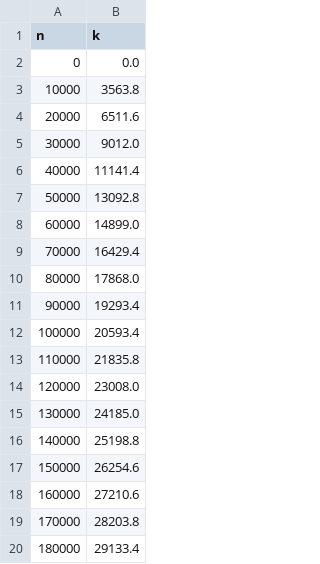
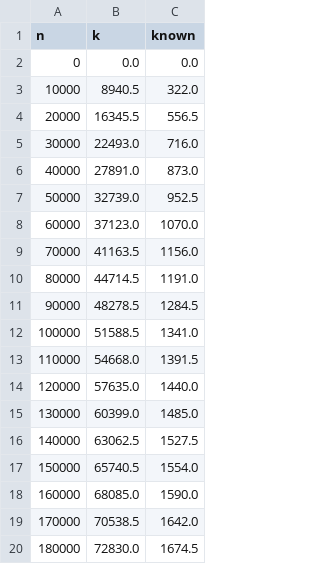
Before and after one commit to ctb/2017-sourmash-rarefy, a CSV file: tara-100k-MS.csv, drawn as a sheet; the diff names each change by its address in the sheet, - before the commit and + after, or states it on an @@ line.

```diff
--- a/tara-100k-MS.csv
+++ b/tara-100k-MS.csv
+column C (known), rows 2-20: 0.0 | 322.0 | 556.5 | 716.0 | 873.0 | 952.5 | 1070.0 | 1156.0 | 1191.0 | 1284.5 | 1341.0 | 1391.5 | 1440.0 | 1485.0 | 1527.5 | 1554.0 | 1590.0 | 1642.0 | 1674.5
-B3 (k): 3563.8
+B3 (k): 8940.5
-B4 (k): 6511.6
+B4 (k): 16345.5
-B5 (k): 9012.0
+B5 (k): 22493.0
-B6 (k): 11141.4
+B6 (k): 27891.0
-B7 (k): 13092.8
+B7 (k): 32739.0
-B8 (k): 14899.0
+B8 (k): 37123.0
-B9 (k): 16429.4
+B9 (k): 41163.5
-B10 (k): 17868.0
+B10 (k): 44714.5
-B11 (k): 19293.4
+B11 (k): 48278.5
-B12 (k): 20593.4
+B12 (k): 51588.5
-B13 (k): 21835.8
+B13 (k): 54668.0
-B14 (k): 23008.0
+B14 (k): 57635.0
-B15 (k): 24185.0
+B15 (k): 60399.0
-B16 (k): 25198.8
+B16 (k): 63062.5
-B17 (k): 26254.6
+B17 (k): 65740.5
-B18 (k): 27210.6
+B18 (k): 68085.0
-B19 (k): 28203.8
+B19 (k): 70538.5
-B20 (k): 29133.4
+B20 (k): 72830.0
```
Also changed, not shown: tara-100k-IO.csv, tara-100k-NAO.csv, 5 other files.
